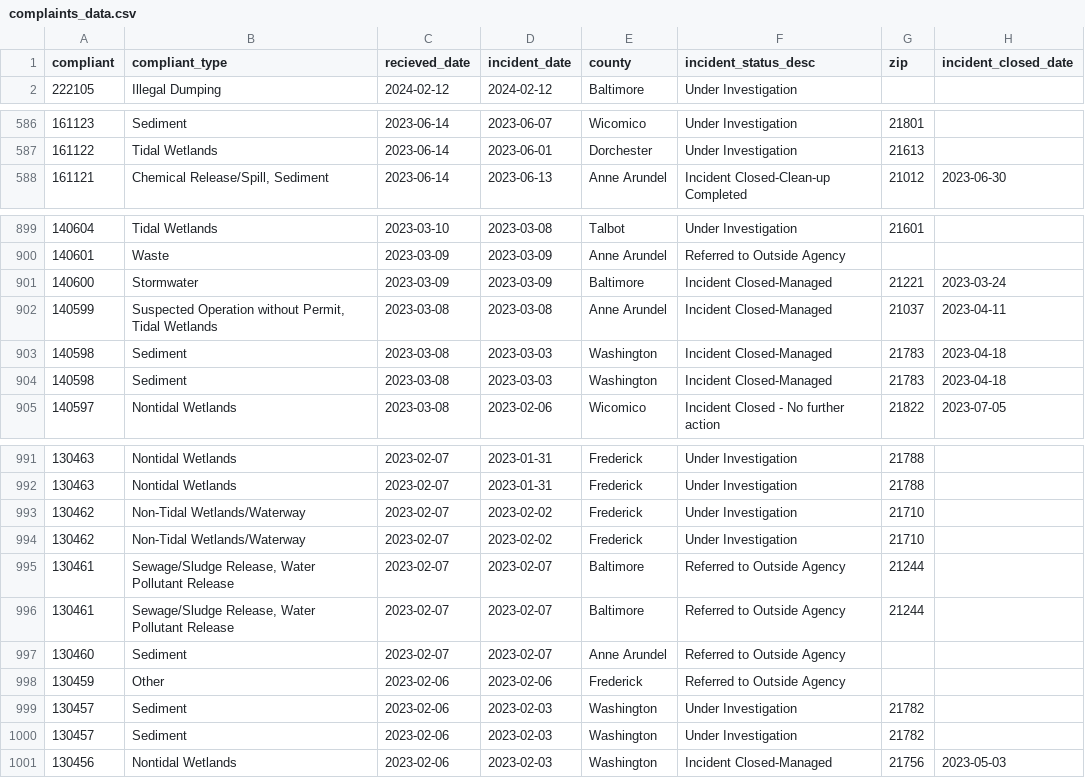
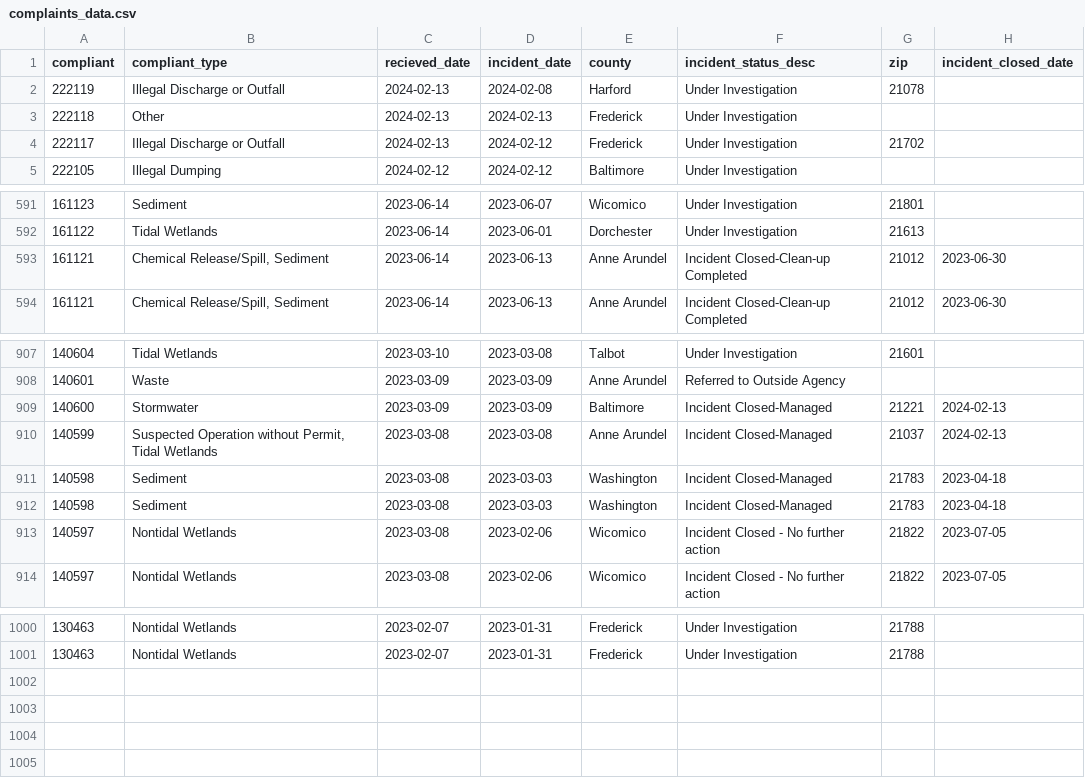
Before and after one commit to amandavhernan/enviro_complaints, a CSV file: complaints_data.csv, drawn as a sheet; only a part is shown, gaps mark what is left out; the diff covers the shown part only.

Commit message:
new complaints found

```diff
--- a/complaints_data.csv
+++ b/complaints_data.csv
@@ -1,2 +1,5 @@
 compliant,compliant_type,recieved_date,incident_date,county,incident_status_desc,zip,incident_closed_date
+222119,Illegal Discharge or Outfall,2024-02-13,2024-02-08,Harford,Under Investigation,21078,
+222118,Other,2024-02-13,2024-02-13,Frederick,Under Investigation,,
+222117,Illegal Discharge or Outfall,2024-02-13,2024-02-12,Frederick,Under Investigation,21702,
 222105,Illegal Dumping,2024-02-12,2024-02-12,Baltimore,Under Investigation,,
@@ -587,2 +592,3 @@ compliant,compliant_type,recieved_date,incident_date,county,incident_status_desc
 161122,Tidal Wetlands,2023-06-14,2023-06-01,Dorchester,Under Investigation,21613,
+161121,"Chemical Release/Spill, Sediment",2023-06-14,2023-06-13,Anne Arundel,Incident Closed-Clean-up Completed,21012,2023-06-30
 161121,"Chemical Release/Spill, Sediment",2023-06-14,2023-06-13,Anne Arundel,Incident Closed-Clean-up Completed,21012,2023-06-30
@@ -900,6 +908,7 @@ compliant,compliant_type,recieved_date,incident_date,county,incident_status_desc
 140601,Waste,2023-03-09,2023-03-09,Anne Arundel,Referred to Outside Agency,,
-140600,Stormwater,2023-03-09,2023-03-09,Baltimore,Incident Closed-Managed,21221,2023-03-24
-140599,"Suspected Operation without Permit, Tidal Wetlands",2023-03-08,2023-03-08,Anne Arundel,Incident Closed-Managed,21037,2023-04-11
+140600,Stormwater,2023-03-09,2023-03-09,Baltimore,Incident Closed-Managed,21221,2024-02-13
+140599,"Suspected Operation without Permit, Tidal Wetlands",2023-03-08,2023-03-08,Anne Arundel,Incident Closed-Managed,21037,2024-02-13
 140598,Sediment,2023-03-08,2023-03-03,Washington,Incident Closed-Managed,21783,2023-04-18
 140598,Sediment,2023-03-08,2023-03-03,Washington,Incident Closed-Managed,21783,2023-04-18
+140597,Nontidal Wetlands,2023-03-08,2023-02-06,Wicomico,Incident Closed - No further action,21822,2023-07-05
 140597,Nontidal Wetlands,2023-03-08,2023-02-06,Wicomico,Incident Closed - No further action,21822,2023-07-05
@@ -992,10 +1001 @@ compliant,compliant_type,recieved_date,incident_date,county,incident_status_desc
 130463,Nontidal Wetlands,2023-02-07,2023-01-31,Frederick,Under Investigation,21788,
-130462,Non-Tidal Wetlands/Waterway,2023-02-07,2023-02-02,Frederick,Under Investigation,21710,
-130462,Non-Tidal Wetlands/Waterway,2023-02-07,2023-02-02,Frederick,Under Investigation,21710,
-130461,"Sewage/Sludge Release, Water Pollutant Release",2023-02-07,2023-02-07,Baltimore,Referred to Outside Agency,21244,
-130461,"Sewage/Sludge Release, Water Pollutant Release",2023-02-07,2023-02-07,Baltimore,Referred to Outside Agency,21244,
-130460,Sediment,2023-02-07,2023-02-07,Anne Arundel,Referred to Outside Agency,,
-130459,Other,2023-02-06,2023-02-06,Frederick,Referred to Outside Agency,,
-130457,Sediment,2023-02-06,2023-02-03,Washington,Under Investigation,21782,
-130457,Sediment,2023-02-06,2023-02-03,Washington,Under Investigation,21782,
-130456,Nontidal Wetlands,2023-02-06,2023-02-03,Washington,Incident Closed-Managed,21756,2023-05-03
```
Also changed, not shown: 4 added rows and 54 edited cells elsewhere in this file, 1 other file.
